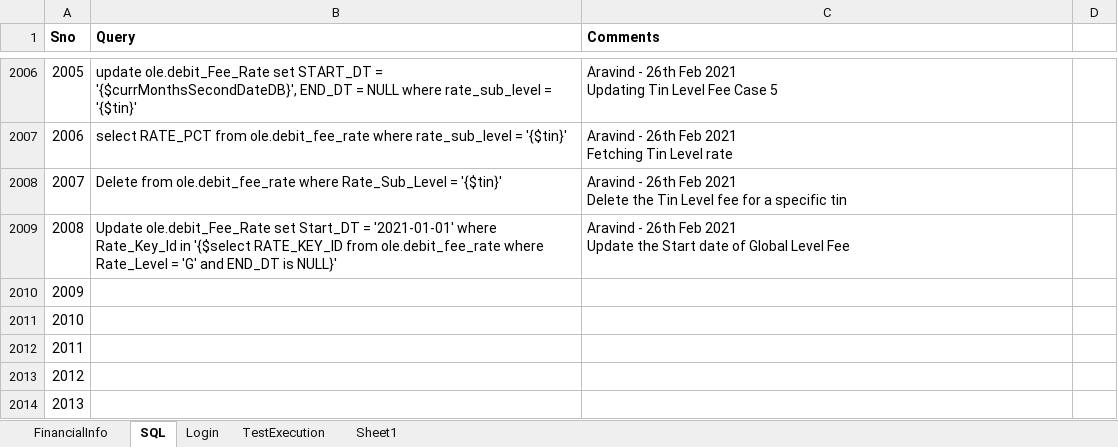
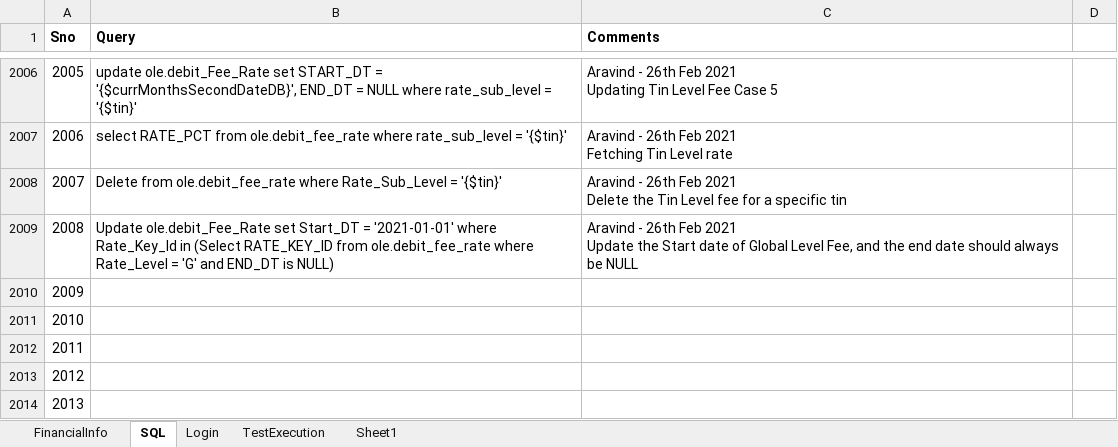
Before and after one commit to yaminichinchinedi/CucumberFramework, an Excel workbook: Online-Portals/UPA/DataFiles/DataFile.xlsx, sheet SQL, drawn as a sheet; only a part is shown, gaps mark what is left out; values as stored, in another font and other column widths than the file's, no borders; the diff names each change by its address in the sheet, - before the commit and + after, or states it on an @@ line.

Commit message:
Aravinds's change for update query

```diff
--- a/Online-Portals/UPA/DataFiles/DataFile.xlsx (sheet SQL)
+++ b/Online-Portals/UPA/DataFiles/DataFile.xlsx (sheet SQL)
-B2009 (Query): …Rate_Key_Id in '{$select RATE_KEY_ID from ole.debit_fee_rate where Rate_Level = 'G' and END_DT is NULL}'
+B2009 (Query): …Rate_Key_Id in (Select RATE_KEY_ID from ole.debit_fee_rate where Rate_Level = 'G' and END_DT is NULL)
-C2009 (Comments): …Global Level Fee
+C2009 (Comments): …Global Level Fee, and the end date should always be NULL
```
